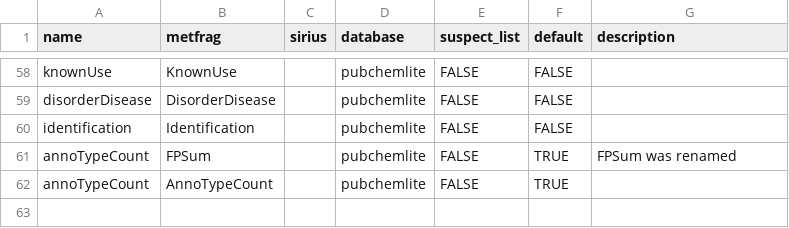
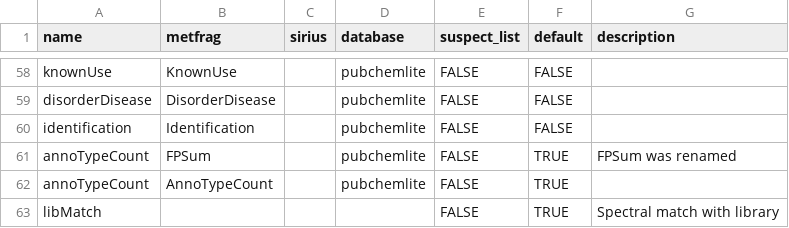
Before and after one commit to rickhelmus/patRoon, a CSV file: data-raw/compounds-scorings.csv, drawn as a sheet; only a part is shown, gaps mark what is left out; the diff names each change by its address in the sheet, - before the commit and + after, or states it on an @@ line.

Commit message:
libMatch score

```diff
--- a/data-raw/compounds-scorings.csv
+++ b/data-raw/compounds-scorings.csv
+row 63: libMatch |  |  |  | FALSE | TRUE | Spectral match with library
```
Also changed, not shown: 2 other files.
